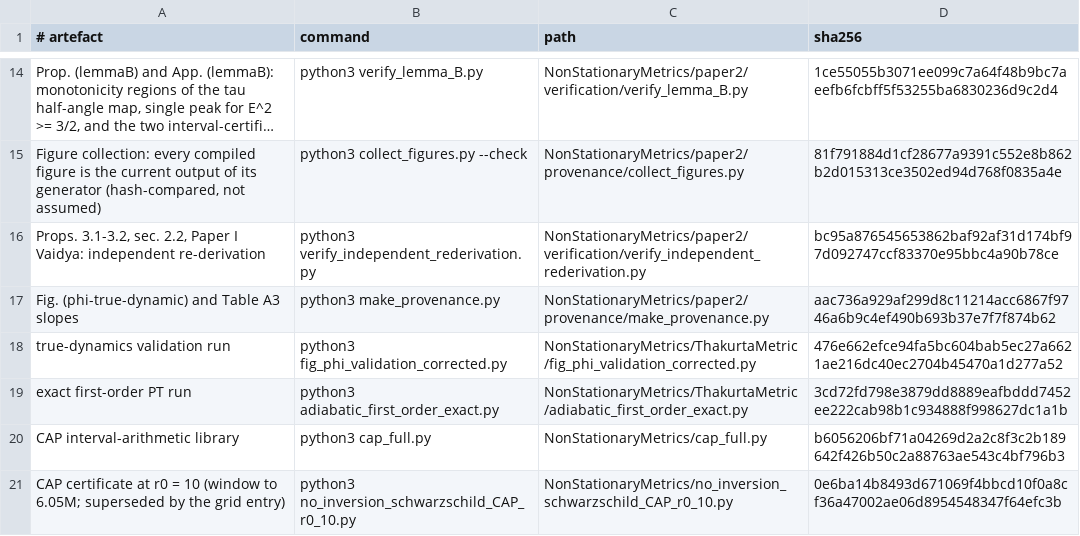
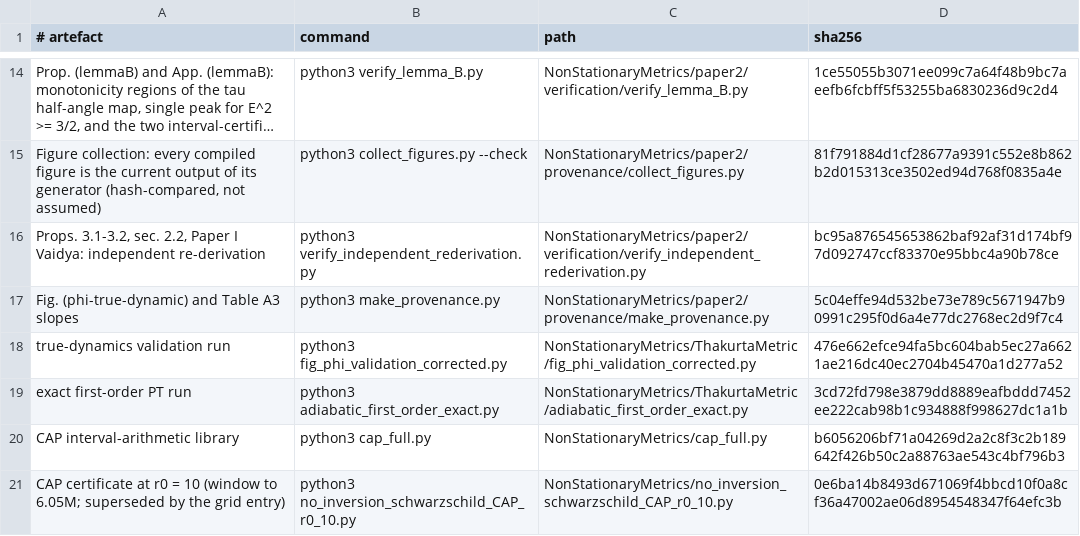
Before and after one commit to ImanetorX98/NonStationaryBrachistochrone, a TSV file: NonStationaryMetrics/paper2/provenance/MANIFEST.tsv, drawn as a sheet; only a part is shown, gaps mark what is left out; long unchanged cells end in ….

```diff
--- a/NonStationaryMetrics/paper2/provenance/MANIFEST.tsv
+++ b/NonStationaryMetrics/paper2/provenance/MANIFEST.tsv
@@ -16,3 +16,3 @@ Figure collection: every compiled figure is the current output of its generator
 Props. 3.1-3.2, sec. 2.2, Paper I Vaidya: independent re-derivation	python3 verify_independent_rederivation.py	NonStationaryMetrics/paper2/verification/verify_independent_rederivation.py	bc95a876545653862baf92af31d174bf97d092747ccf83370e95bbc4a90b78ce
-Fig. (phi-true-dynamic) and Table A3 slopes	python3 make_provenance.py	NonStationaryMetrics/paper2/provenance/make_provenance.py	aac736a929af299d8c11214acc6867f9746a6b9c4ef490b693b37e7f7f874b62
+Fig. (phi-true-dynamic) and Table A3 slopes	python3 make_provenance.py	NonStationaryMetrics/paper2/provenance/make_provenance.py	5c04effe94d532be73e789c5671947b90991c295f0d6a4e77dc2768ec2d9f7c4
 true-dynamics validation run	python3 fig_phi_validation_corrected.py	NonStationaryMetrics/ThakurtaMetric/fig_phi_validation_corrected.py	476e662efce94fa5bc604bab5ec27a6621ae216dc40ec2704b45470a1d277a52
```
Also changed, not shown: 12 other files.
